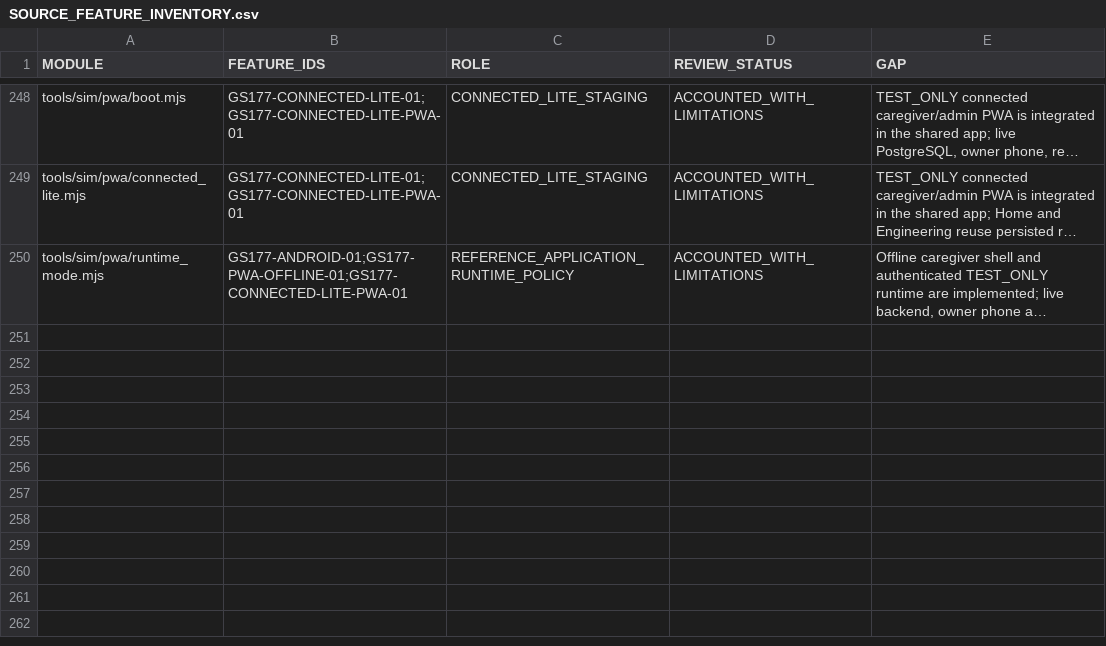
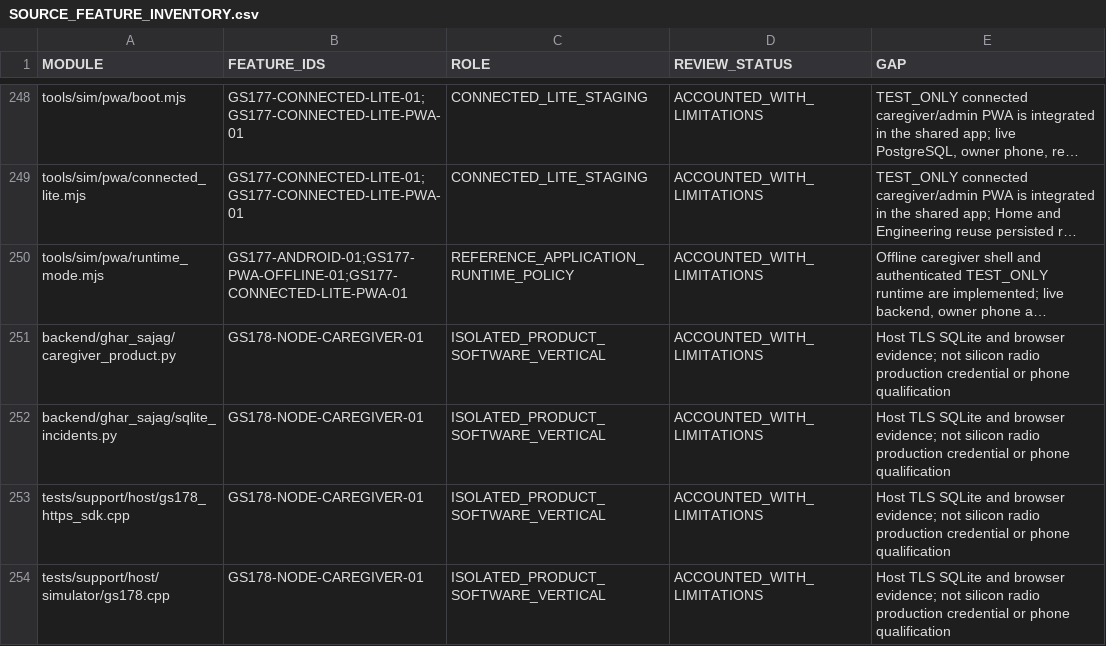
Before and after one commit to udaybhan200683/Ghar_sajag, a CSV file: docs/validation/SOURCE_FEATURE_INVENTORY.csv, drawn as a sheet; only a part is shown, gaps mark what is left out; long unchanged cells end in …; the diff names each change by its address in the sheet, - before the commit and + after, or states it on an @@ line.

```diff
--- a/docs/validation/SOURCE_FEATURE_INVENTORY.csv
+++ b/docs/validation/SOURCE_FEATURE_INVENTORY.csv
+row 251: backend/ghar_sajag/caregiver_product.py | GS178-NODE-CAREGIVER-01 | ISOLATED_PRODUCT_SOFTWARE_VERTICAL | ACCOUNTED_WITH_LIMITATIONS | Host TLS SQLite and browser evidence; not silicon radio production credential or phone qualification
+row 252: backend/ghar_sajag/sqlite_incidents.py | GS178-NODE-CAREGIVER-01 | ISOLATED_PRODUCT_SOFTWARE_VERTICAL | ACCOUNTED_WITH_LIMITATIONS | Host TLS SQLite and browser evidence; not silicon radio production credential or phone qualification
+row 253: tests/support/host/gs178_https_sdk.cpp | GS178-NODE-CAREGIVER-01 | ISOLATED_PRODUCT_SOFTWARE_VERTICAL | ACCOUNTED_WITH_LIMITATIONS | Host TLS SQLite and browser evidence; not silicon radio production credential or phone qualification
+row 254: tests/support/host/simulator/gs178.cpp | GS178-NODE-CAREGIVER-01 | ISOLATED_PRODUCT_SOFTWARE_VERTICAL | ACCOUNTED_WITH_LIMITATIONS | Host TLS SQLite and browser evidence; not silicon radio production credential or phone qualification
```
Also changed, not shown: docs/validation/MASTER_TRACEABILITY.csv, 36 other files.
